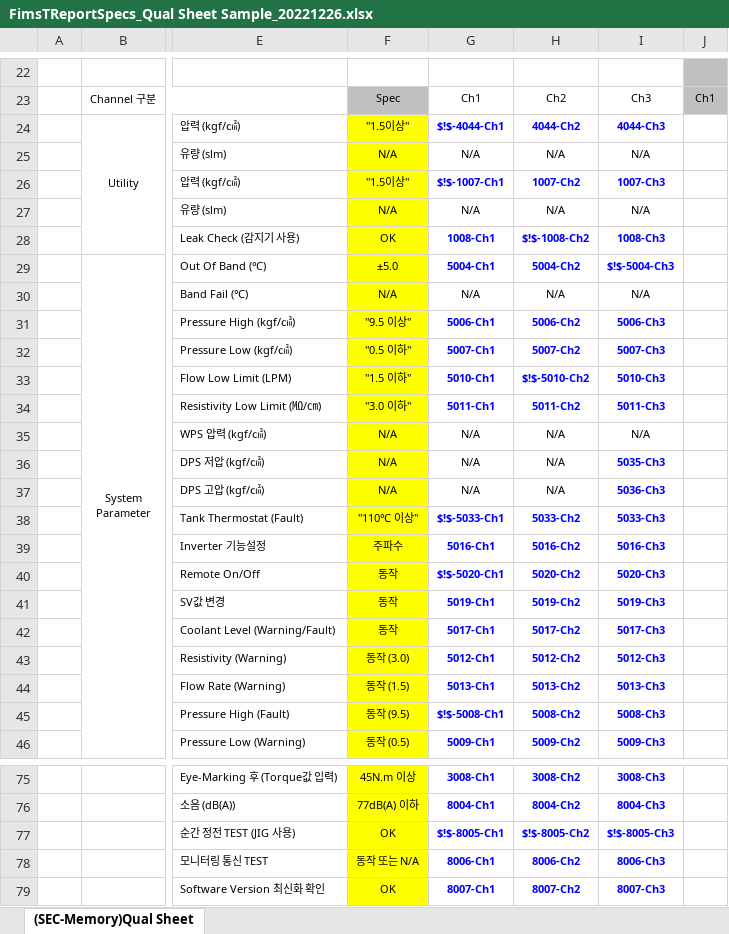
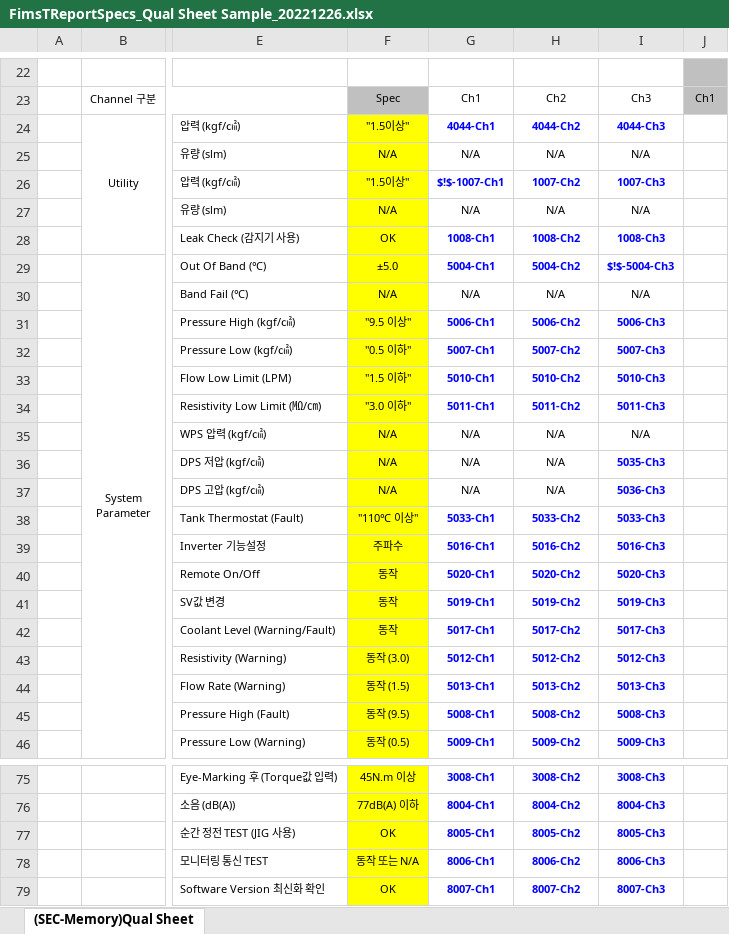
Before and after one commit to yuricho43/FIMS, an Excel workbook: src/Fims.Web/Server/FimsTReportSpecsRepository/FimsTReportSpecs_Qual Sheet Sample_20221226.xlsx, sheet (SEC-Memory)Qual Sheet, drawn as a sheet; only a part is shown, gaps mark what is left out; values as stored, in another font and other column widths than the file's, no borders; charts and pictures not drawn; the diff covers the shown part only; the diff names each change by its address in the sheet, - before the commit and + after, or states it on an @@ line.

Commit message:
add Upload function: TReportSpec

```diff
--- a/src/Fims.Web/Server/FimsTReportSpecsRepository/FimsTReportSpecs_Qual Sheet Sample_20221226.xlsx (sheet (SEC-Memory)Qual Sheet)
+++ b/src/Fims.Web/Server/FimsTReportSpecsRepository/FimsTReportSpecs_Qual Sheet Sample_20221226.xlsx (sheet (SEC-Memory)Qual Sheet)
-G24: $!$-4044-Ch1
+G24: 4044-Ch1
-H28: $!$-1008-Ch2
+H28: 1008-Ch2
-H33: $!$-5010-Ch2
+H33: 5010-Ch2
-G38: $!$-5033-Ch1
+G38: 5033-Ch1
-G40: $!$-5020-Ch1
+G40: 5020-Ch1
-G45: $!$-5008-Ch1
+G45: 5008-Ch1
-G77: $!$-8005-Ch1
+G77: 8005-Ch1
-H77: $!$-8005-Ch2
+H77: 8005-Ch2
-I77: $!$-8005-Ch3
+I77: 8005-Ch3
```
Also changed, not shown: 2 edited cells elsewhere in this sheet, 12 other files.
